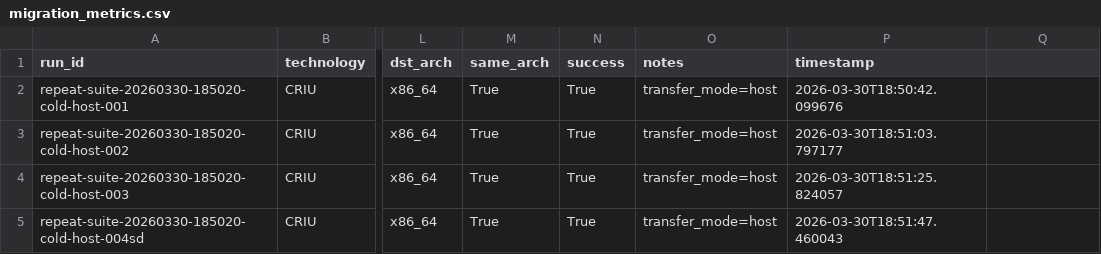
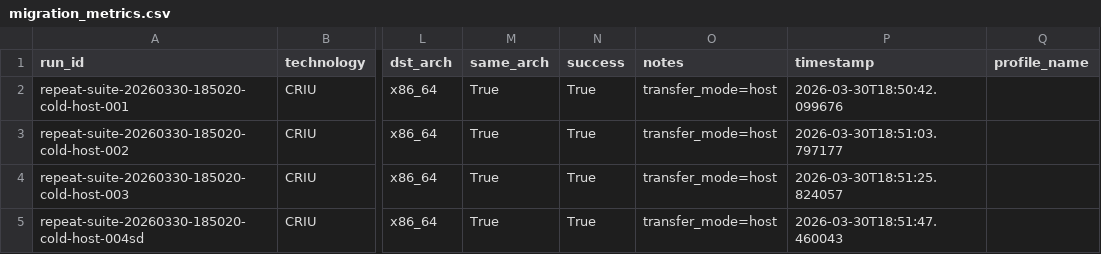
Before and after one commit to HMF2475/Evaluation-of-Live-Migration-Strategies-at-the-Edge, a CSV file: Container/metrics/migration_metrics.csv, drawn as a sheet; only a part is shown, gaps mark what is left out; the diff names each change by its address in the sheet, - before the commit and + after, or states it on an @@ line.

Commit message:
feat: Enhance automation and migration metrics with profile name tracking

```diff
--- a/Container/metrics/migration_metrics.csv
+++ b/Container/metrics/migration_metrics.csv
-Q1: (empty)
+Q1: profile_name
```
Also changed, not shown: Network-live-migration/metrics/migration_metrics.csv, 16 other files.
